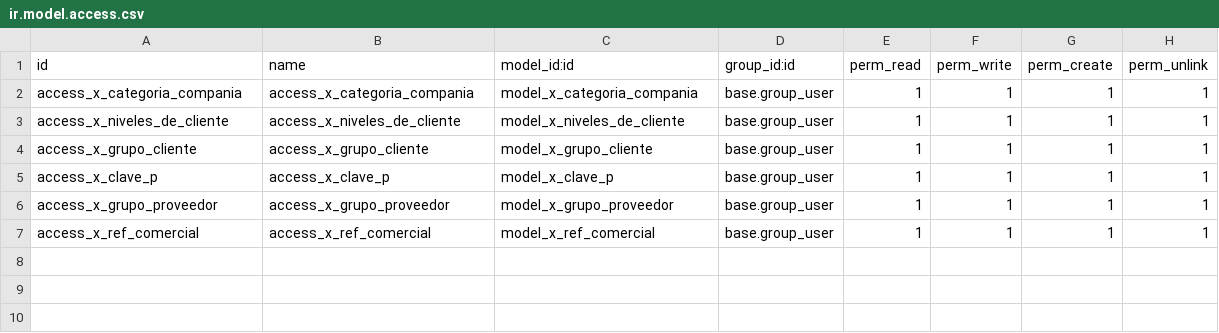
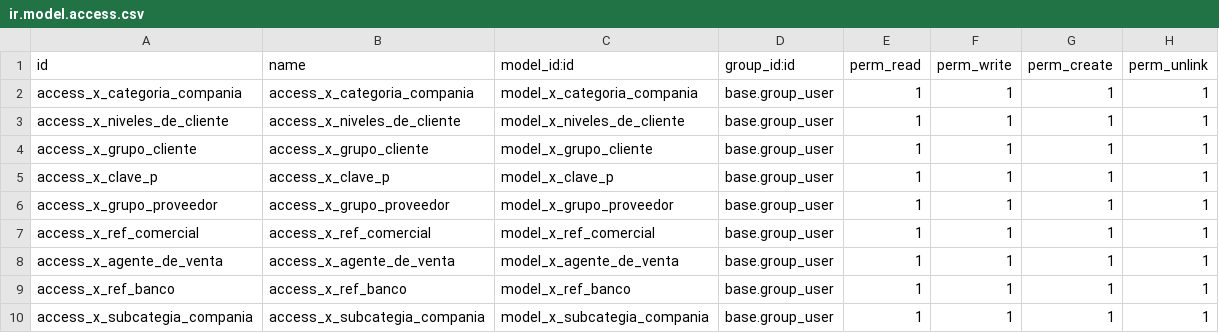
Before and after one commit to PsMiguelVazquez/proper, a CSV file: res_partner_fields/security/ir.model.access.csv, drawn as a sheet; the diff names each change by its address in the sheet, - before the commit and + after, or states it on an @@ line.

```diff
--- a/res_partner_fields/security/ir.model.access.csv
+++ b/res_partner_fields/security/ir.model.access.csv
+row 8: access_x_agente_de_venta | access_x_agente_de_venta | model_x_agente_de_venta | base.group_user | 1 | 1 | 1 | 1
+row 9: access_x_ref_banco | access_x_ref_banco | model_x_ref_banco | base.group_user | 1 | 1 | 1 | 1
+row 10: access_x_subcategia_compania | access_x_subcategia_compania | model_x_subcategia_compania | base.group_user | 1 | 1 | 1 | 1
```
Also changed, not shown: sale_purchase_confirm/security/ir.model.access.csv, 21 other files.
